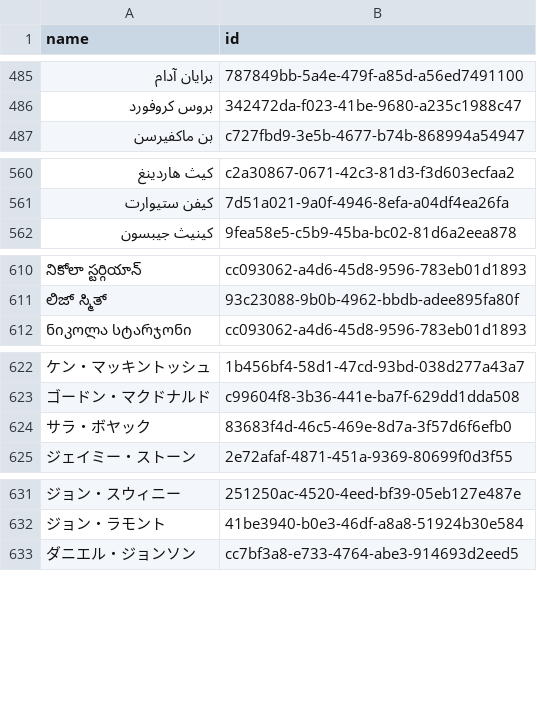
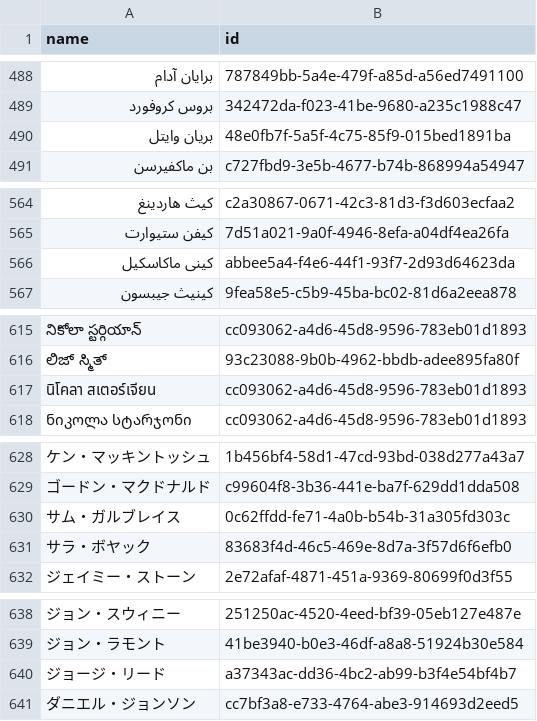
Before and after one commit to loudspeek/representa, a CSV file: data/Scotland/Parliament/names.csv, drawn as a sheet; only a part is shown, gaps mark what is left out; the diff covers the shown part only; the diff names each change by its address in the sheet, - before the commit and + after, or states it on an @@ line.

```diff
--- a/data/Scotland/Parliament/names.csv
+++ b/data/Scotland/Parliament/names.csv
+row 490: بريان وايتل | 48e0fb7f-5a5f-4c75-85f9-015bed1891ba
+row 566: كينى ماكاسكيل | abbee5a4-f4e6-44f1-93f7-2d93d64623da
+row 617: นิโคลา สเตอร์เจียน | cc093062-a4d6-45d8-9596-783eb01d1893
+row 630: サム・ガルブレイス | 0c62ffdd-fe71-4a0b-b54b-31a305fd303c
+row 640: ジョージ・リード | a37343ac-dd36-4bc2-ab99-b3f4e54bf4b7
```
Also changed, not shown: 9 added rows and 1 edited cell elsewhere in this file, 13 other files.
